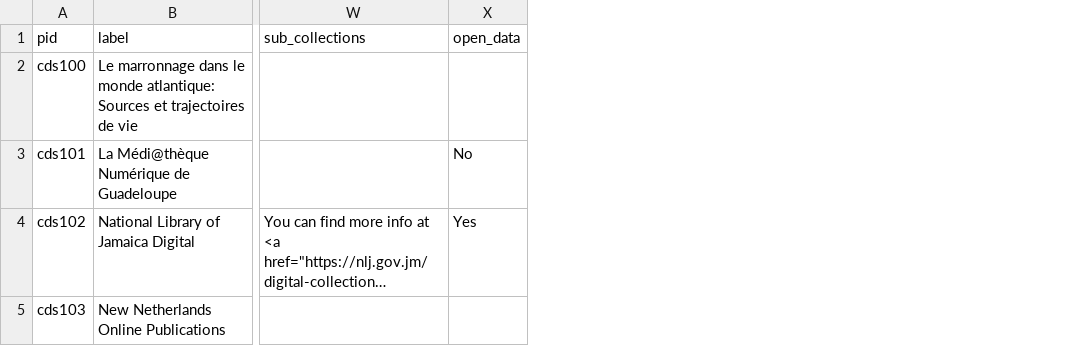
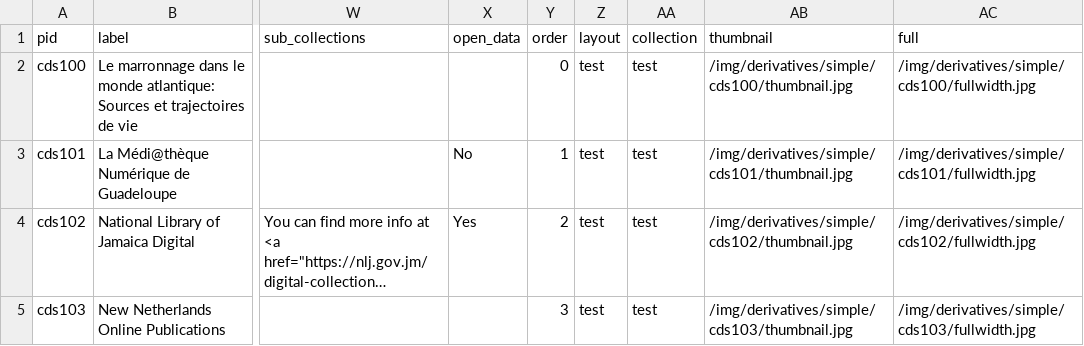
Before and after one commit to elotroalex/caridischo, a CSV file: _data/test.csv, drawn as a sheet; only a part is shown, gaps mark what is left out; long unchanged cells end in …; the diff names each change by its address in the sheet, - before the commit and + after, or states it on an @@ line.

```diff
--- a/_data/test.csv
+++ b/_data/test.csv
+column Y (order), rows 2-5: 0 | 1 | 2 | 3
+column Z (layout), rows 2-5: all test
+column AA (collection), rows 2-5: all test
+column AB (thumbnail), rows 2-5: /img/derivatives/simple/cds100/thumbnail.jpg | /img/derivatives/simple/cds101/thumbnail.jpg | /img/derivatives/simple/cds102/thumbnail.jpg | /img/derivatives/simple/cds103/thumbnail.jpg
+column AC (full), rows 2-5: /img/derivatives/simple/cds100/fullwidth.jpg | /img/derivatives/simple/cds101/fullwidth.jpg | /img/derivatives/simple/cds102/fullwidth.jpg | /img/derivatives/simple/cds103/fullwidth.jpg
```
Also changed, not shown: 5 other files.
